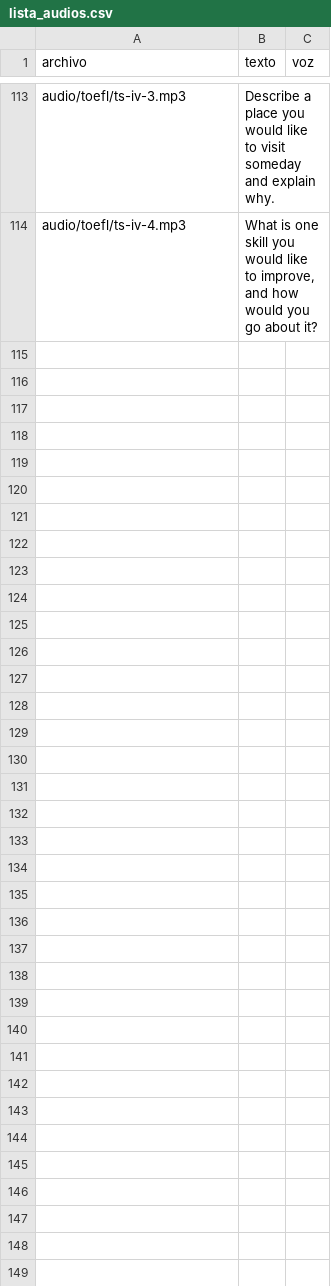
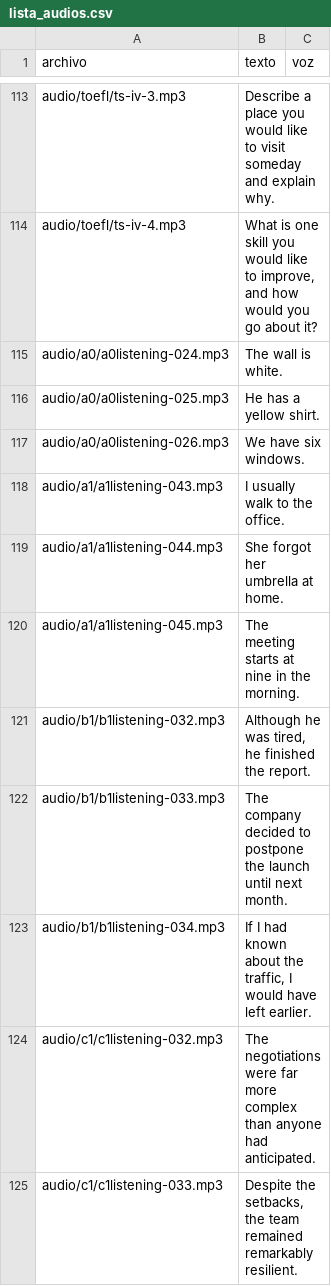
Before and after one commit to Fio42/Ingles_Con_Leo, a CSV file: tools/lista_audios.csv, drawn as a sheet; only a part is shown, gaps mark what is left out; the diff covers the shown part only.

Commit message:
Agregar 1000 ejercicios (132 nuevos solo para miembros), sus audios y ajustes de mensaje de bienvenida, seguridad de pago y diseño movil

```diff
--- a/tools/lista_audios.csv
+++ b/tools/lista_audios.csv
@@ -114 +114,12 @@ audio/toefl/ts-iv-3.mp3,Describe a place you would like to visit someday and exp
 audio/toefl/ts-iv-4.mp3,"What is one skill you would like to improve, and how would you go about it?",
+audio/a0/a0listening-024.mp3,The wall is white.,
+audio/a0/a0listening-025.mp3,He has a yellow shirt.,
+audio/a0/a0listening-026.mp3,We have six windows.,
+audio/a1/a1listening-043.mp3,I usually walk to the office.,
+audio/a1/a1listening-044.mp3,She forgot her umbrella at home.,
+audio/a1/a1listening-045.mp3,The meeting starts at nine in the morning.,
+audio/b1/b1listening-032.mp3,"Although he was tired, he finished the report.",
+audio/b1/b1listening-033.mp3,The company decided to postpone the launch until next month.,
+audio/b1/b1listening-034.mp3,"If I had known about the traffic, I would have left earlier.",
+audio/c1/c1listening-032.mp3,The negotiations were far more complex than anyone had anticipated.,
+audio/c1/c1listening-033.mp3,"Despite the setbacks, the team remained remarkably resilient.",
```
Also changed, not shown: 11 added rows elsewhere in this file, 33 other files.
